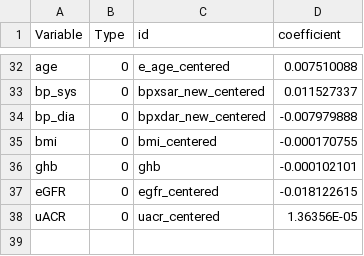
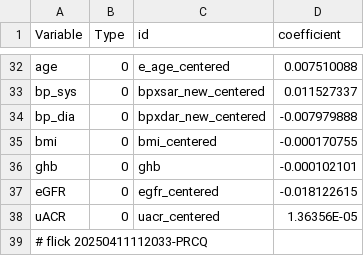
Before and after one commit to abikesa/gtpci-forum, a CSV file: kitabo/ensi/testbin/test3/assets/csv/model2_overall.csv, drawn as a sheet; only a part is shown, gaps mark what is left out.

Commit message:
kitabo/ensi/testbin/test3/assets/csv/model2_overall.csv

```diff
--- a/kitabo/ensi/testbin/test3/assets/csv/model2_overall.csv
+++ b/kitabo/ensi/testbin/test3/assets/csv/model2_overall.csv
@@ -38 +38,2 @@ eGFR,0,egfr_centered,-0.018122615
 uACR,0,uacr_centered,1.36356E-05
+# flick 20250411112033-PRCQ
```
